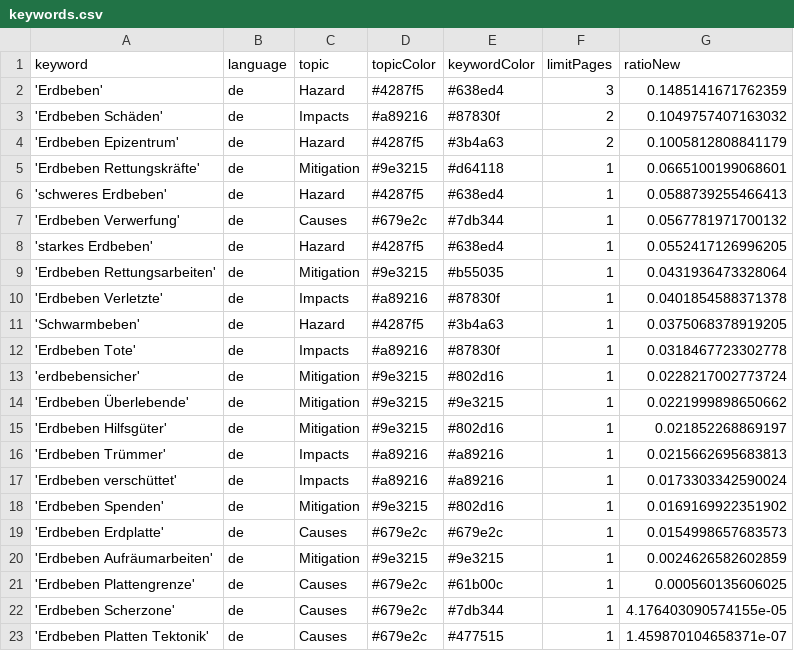
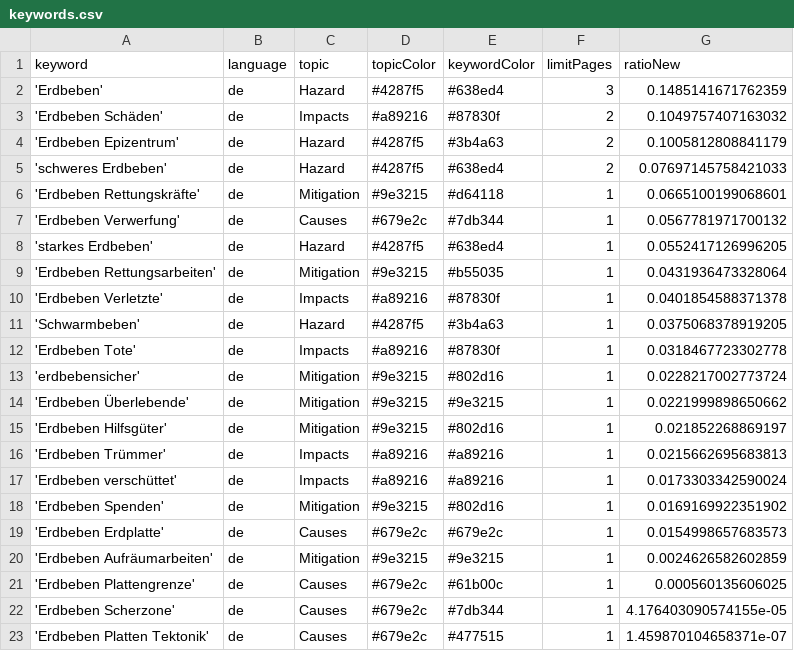
Before and after one commit to marcol95-news/earthquakeiscoming, a CSV file: keywords.csv, drawn as a sheet; removed rows and columns are numbered as before the commit, all else as after; the diff names each change by its address in the sheet, - before the commit and + after, or states it on an @@ line.

```diff
--- a/keywords.csv
+++ b/keywords.csv
+row 5: 'schweres Erdbeben' | de | Hazard | #4287f5 | #638ed4 | 2 | 0.07697145758421033
-row 6: 'schweres Erdbeben' | de | Hazard | #4287f5 | #638ed4 | 1 | 0.0588739255466413
```
Also changed, not shown: csv/news_2026_04.csv, csv/news_2026_05.csv.
